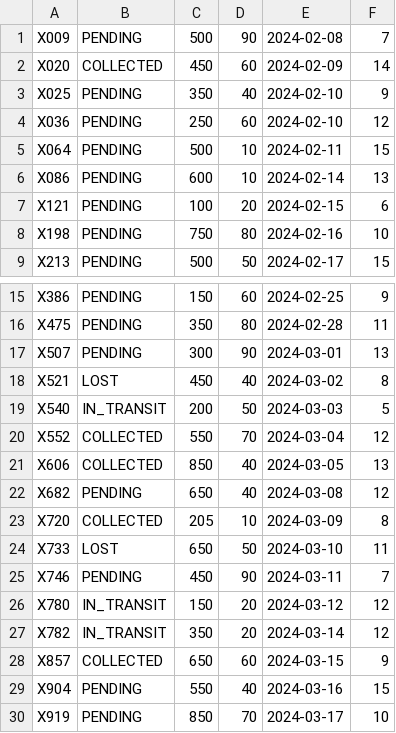
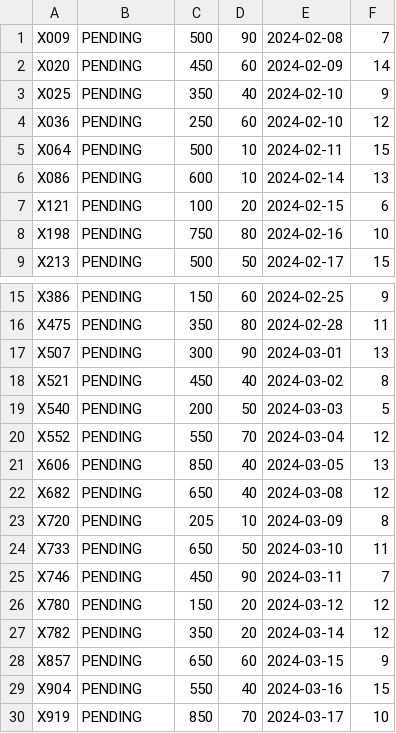
Before and after one commit to priyanthan11/Assignment_2, a CSV file: Assingment2/src/main/java/com/mycompany/assingment2/Parcels.csv, drawn as a sheet; only a part is shown, gaps mark what is left out.

```diff
--- a/Assingment2/src/main/java/com/mycompany/assingment2/Parcels.csv
+++ b/Assingment2/src/main/java/com/mycompany/assingment2/Parcels.csv
@@ -1,3 +1,3 @@
 X009,PENDING,500,90,2024-02-08,7
-X020,COLLECTED,450,60,2024-02-09,14
+X020,PENDING,450,60,2024-02-09,14
 X025,PENDING,350,40,2024-02-10,9
@@ -17,13 +17,13 @@ X475,PENDING,350,80,2024-02-28,11
 X507,PENDING,300,90,2024-03-01,13
-X521,LOST,450,40,2024-03-02,8
-X540,IN_TRANSIT,200,50,2024-03-03,5
-X552,COLLECTED,550,70,2024-03-04,12
-X606,COLLECTED,850,40,2024-03-05,13
+X521,PENDING,450,40,2024-03-02,8
+X540,PENDING,200,50,2024-03-03,5
+X552,PENDING,550,70,2024-03-04,12
+X606,PENDING,850,40,2024-03-05,13
 X682,PENDING,650,40,2024-03-08,12
-X720,COLLECTED,205,10,2024-03-09,8
-X733,LOST,650,50,2024-03-10,11
+X720,PENDING,205,10,2024-03-09,8
+X733,PENDING,650,50,2024-03-10,11
 X746,PENDING,450,90,2024-03-11,7
-X780,IN_TRANSIT,150,20,2024-03-12,12
-X782,IN_TRANSIT,350,20,2024-03-14,12
-X857,COLLECTED,650,60,2024-03-15,9
+X780,PENDING,150,20,2024-03-12,12
+X782,PENDING,350,20,2024-03-14,12
+X857,PENDING,650,60,2024-03-15,9
 X904,PENDING,550,40,2024-03-16,15
```
Also changed, not shown: 7 other files.
